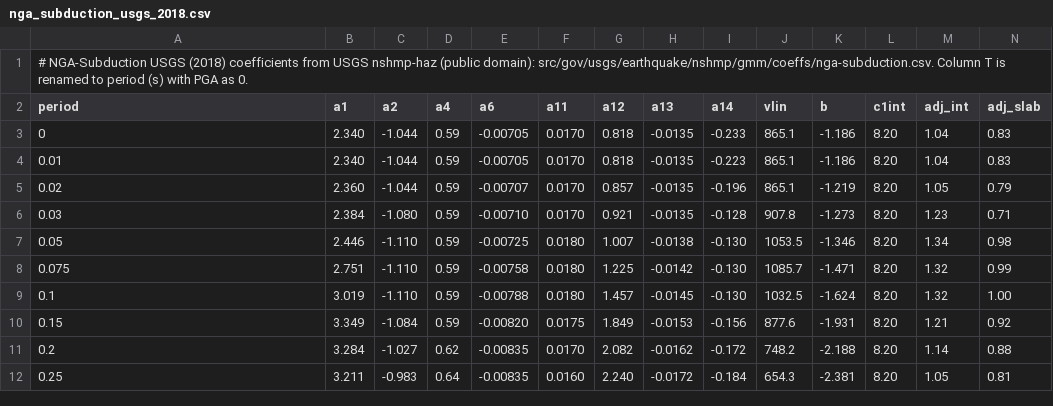
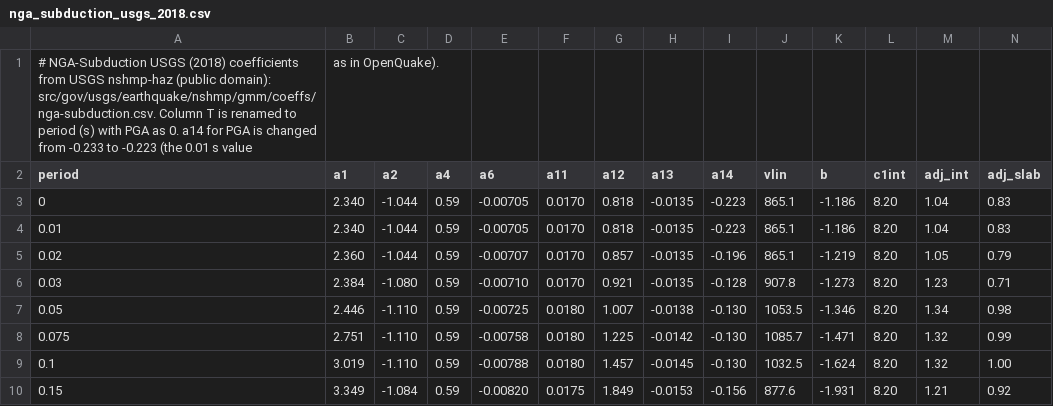
Before and after one commit to sjbrandenberg/pygmm, a CSV file: src/pygmm/data/nga_subduction_usgs_2018.csv, drawn as a sheet; only a part is shown; the shorter side is filled out with more unchanged rows; removed rows and columns are numbered as before the commit, all else as after; rows hold the shown columns only; the diff names each change by its address in the sheet, - before the commit and + after, or states it on an @@ line.

```diff
--- a/src/pygmm/data/nga_subduction_usgs_2018.csv
+++ b/src/pygmm/data/nga_subduction_usgs_2018.csv
-row 1: # NGA-Subduction USGS (2018) coefficients from USGS nshmp-haz (public domain): src/gov/usgs/earthquake/nshmp/gmm/coeffs/nga-subduction.csv. Column T is renamed to period (s) with PGA as 0.
+row 1: # NGA-Subduction USGS (2018) coefficients from USGS nshmp-haz (public domain): src/gov/usgs/earthquake/nshmp/gmm/coeffs/nga-subduction.csv. Column T is renamed to period (s) with PGA as 0. a14 for PGA is changed from -0.233 to -0.223 (the 0.01 s value | as in OpenQuake).
-I3 (a14): -0.233
+I3 (a14): -0.223
```
Also changed, not shown: 3 other files.
